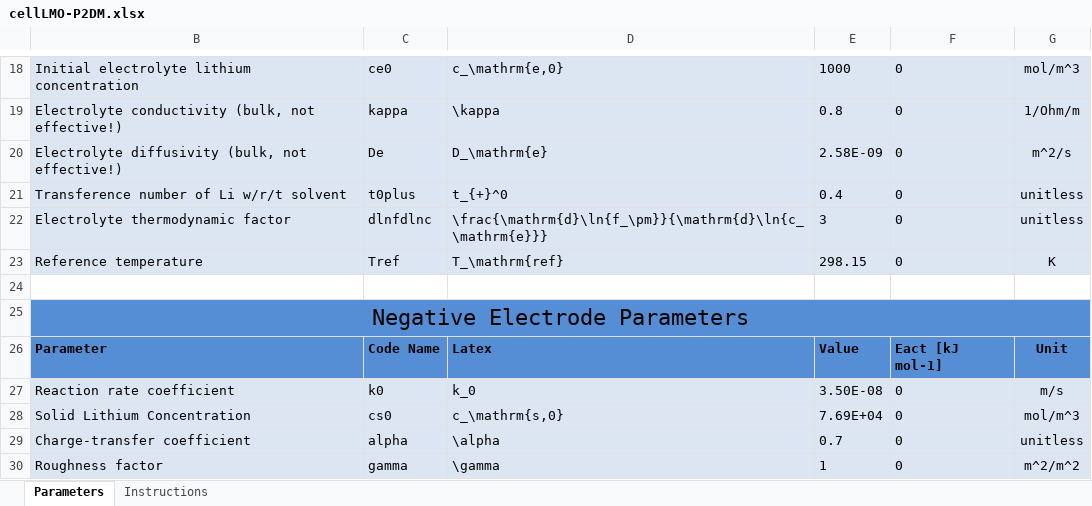
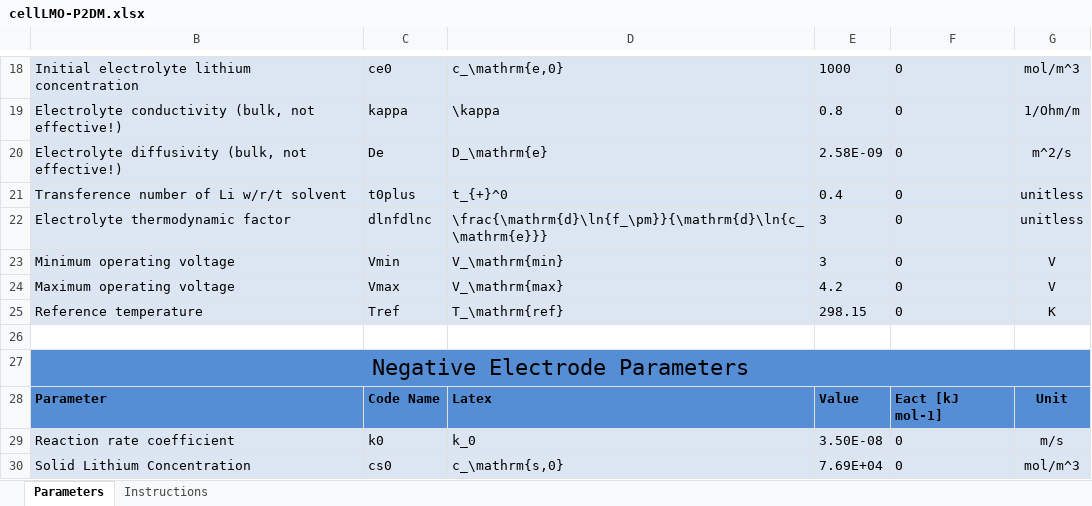
Before and after one commit to whileman133/LMB_Toolkit, an Excel workbook: GEN2_XLSX_CELLDEFS/cellLMO-P2DM.xlsx, sheet Parameters, drawn as a sheet; only a part is shown, gaps mark what is left out; the shorter side is filled out with more unchanged rows; values as stored, in another font and other column widths than the file's, no borders; the diff names each change by its address in the sheet, - before the commit and + after, or states it on an @@ line.

```diff
--- a/GEN2_XLSX_CELLDEFS/cellLMO-P2DM.xlsx (sheet Parameters)
+++ b/GEN2_XLSX_CELLDEFS/cellLMO-P2DM.xlsx (sheet Parameters)
+row 23: Minimum operating voltage | Vmin | V_\mathrm{min} | 3 | 0 | V
+row 24: Maximum operating voltage | Vmax | V_\mathrm{max} | 4.2 | 0 | V
```
Also changed, not shown: 17 other files.
